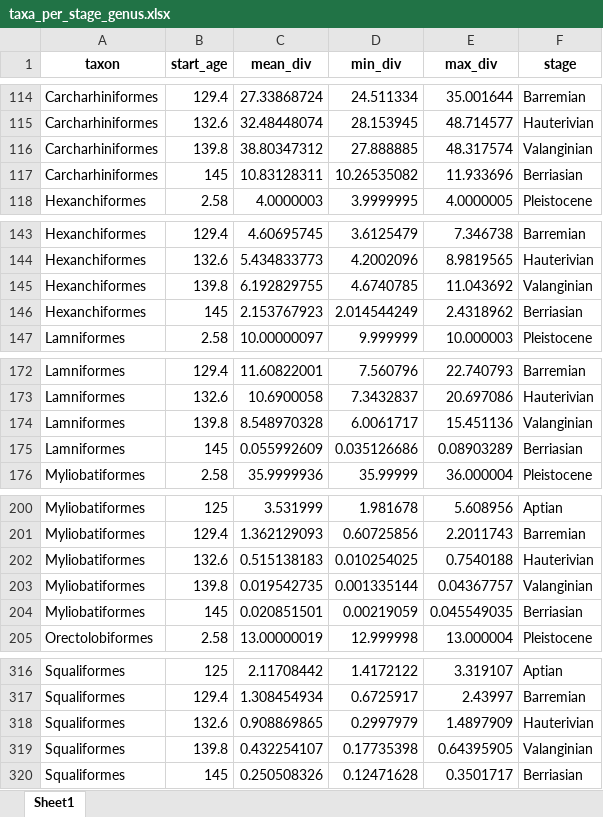
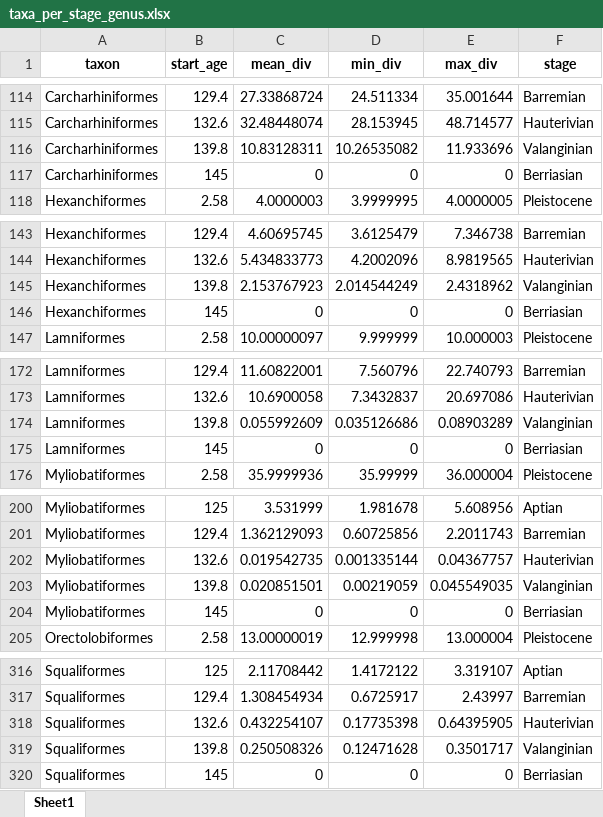
Before and after one commit to Pimiento-Research-Group/Neoselachian-Diversity-over-time, an Excel workbook: data/taxa_per_stage_genus.xlsx, sheet Sheet1, drawn as a sheet; only a part is shown, gaps mark what is left out; values as stored, in another font and other column widths than the file's, no borders; removed rows and columns are numbered as before the commit, all else as after; the diff covers the shown part only; the diff names each change by its address in the sheet, - before the commit and + after, or states it on an @@ line.

```diff
--- a/data/taxa_per_stage_genus.xlsx (sheet Sheet1)
+++ b/data/taxa_per_stage_genus.xlsx (sheet Sheet1)
-row 116: Carcharhiniformes | 139.8 | 38.80347312 | 27.888885 | 48.317574 | Valanginian
-B116 (start_age): 145
+B116 (start_age): 139.8
-F116 (stage): Berriasian
+F116 (stage): Valanginian
+row 117: Carcharhiniformes | 145 | 0 | 0 | 0 | Berriasian
-row 145: Hexanchiformes | 139.8 | 6.192829755 | 4.6740785 | 11.043692 | Valanginian
-B145 (start_age): 145
+B145 (start_age): 139.8
-F145 (stage): Berriasian
+F145 (stage): Valanginian
+row 146: Hexanchiformes | 145 | 0 | 0 | 0 | Berriasian
-row 174: Lamniformes | 139.8 | 8.548970328 | 6.0061717 | 15.451136 | Valanginian
-B174 (start_age): 145
+B174 (start_age): 139.8
-F174 (stage): Berriasian
+F174 (stage): Valanginian
+row 175: Lamniformes | 145 | 0 | 0 | 0 | Berriasian
-row 202: Myliobatiformes | 132.6 | 0.515138183 | 0.010254025 | 0.7540188 | Hauterivian
-B202 (start_age): 139.8
+B202 (start_age): 132.6
-F202 (stage): Valanginian
+F202 (stage): Hauterivian
-B203 (start_age): 145
+B203 (start_age): 139.8
-F203 (stage): Berriasian
+F203 (stage): Valanginian
+row 204: Myliobatiformes | 145 | 0 | 0 | 0 | Berriasian
-row 318: Squaliformes | 132.6 | 0.908869865 | 0.2997979 | 1.4897909 | Hauterivian
-B318 (start_age): 139.8
+B318 (start_age): 132.6
-F318 (stage): Valanginian
+F318 (stage): Hauterivian
-B319 (start_age): 145
+B319 (start_age): 139.8
-F319 (stage): Berriasian
+F319 (stage): Valanginian
+row 320: Squaliformes | 145 | 0 | 0 | 0 | Berriasian
```
Also changed, not shown: 2 added rows, 2 removed rows and 4 edited cells elsewhere in this sheet, data/taxa_per_stage_species.xlsx, 5 other files.
